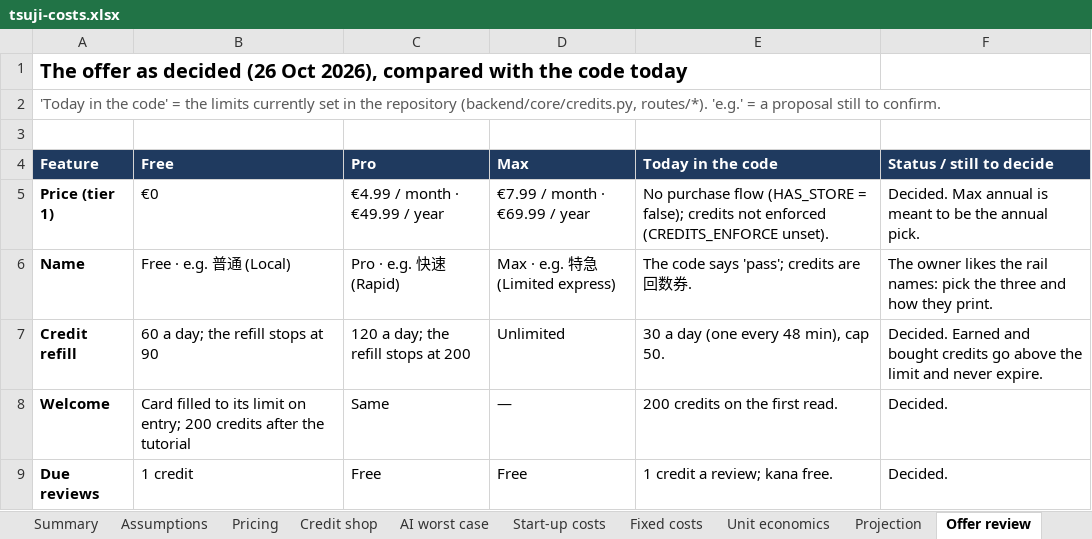
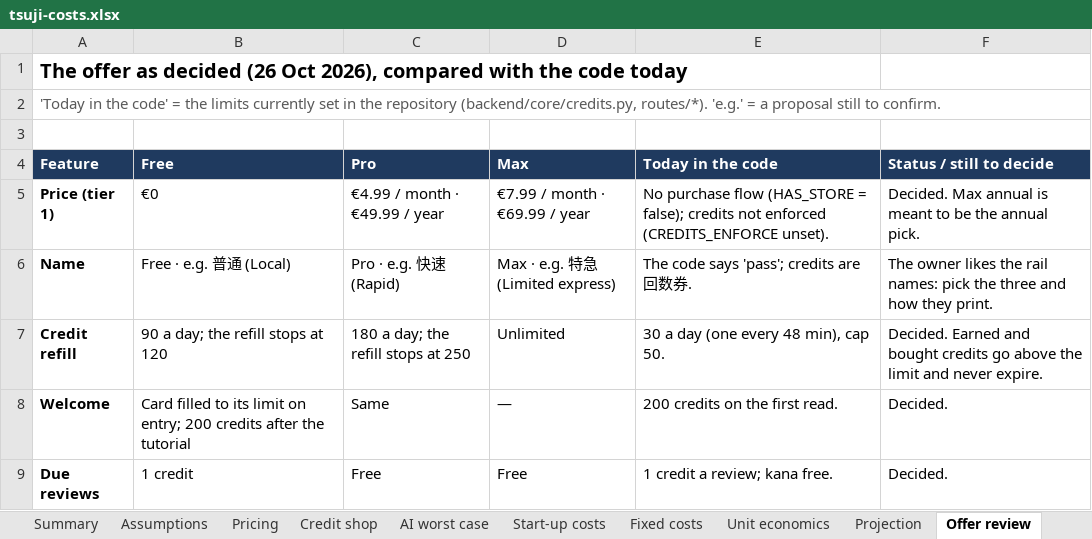
Before and after one commit to Foloutdono/Japanese_Learner, an Excel workbook: docs/business/tsuji-costs.xlsx, sheet Offer review, drawn as a sheet; only a part is shown; values as stored, in another font and other column widths than the file's, no borders; the diff names each change by its address in the sheet, - before the commit and + after, or states it on an @@ line.

```diff
--- a/docs/business/tsuji-costs.xlsx (sheet Offer review)
+++ b/docs/business/tsuji-costs.xlsx (sheet Offer review)
-B7 (Free): 60 a day; the refill stops at 90
+B7 (Free): 90 a day; the refill stops at 120
-C7 (Pro): 120 a day; the refill stops at 200
+C7 (Pro): 180 a day; the refill stops at 250
```
Also changed, not shown: sheet Credit shop, sheet Assumptions, charts or pictures, 1 other file.
